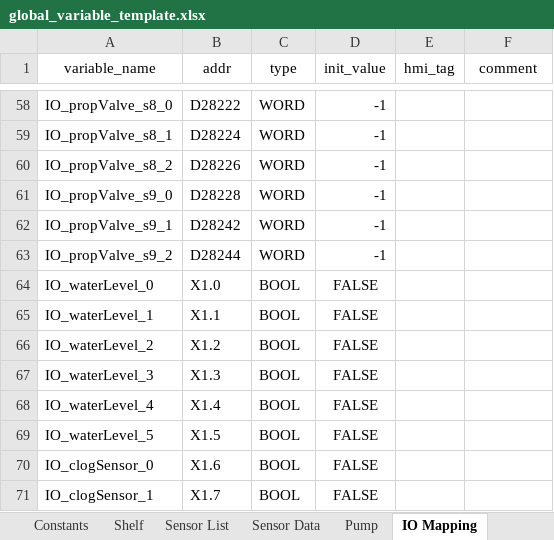
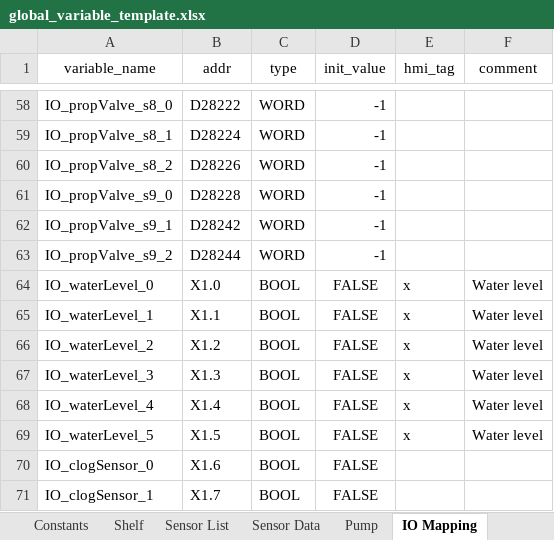
Before and after one commit to T2HOPETECHNIK/Ellemento, an Excel workbook: rack_control/global_variable_template.xlsx, sheet IO Mapping, drawn as a sheet; only a part is shown, gaps mark what is left out; values as stored, in another font and other column widths than the file's, no borders; the diff covers the shown part only; the diff names each change by its address in the sheet, - before the commit and + after, or states it on an @@ line.

```diff
--- a/rack_control/global_variable_template.xlsx (sheet IO Mapping)
+++ b/rack_control/global_variable_template.xlsx (sheet IO Mapping)
-E64:E69 (hmi_tag): (empty)
+E64:E69 (hmi_tag): x
-F64:F69 (comment): (empty)
+F64:F69 (comment): Water level
```
Also changed, not shown: 20 edited cells elsewhere in this sheet, sheet Constants, 6 other files.
